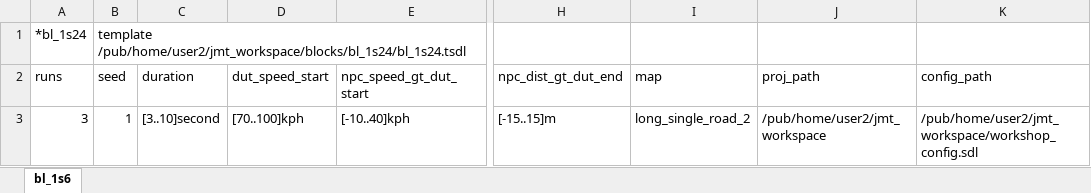
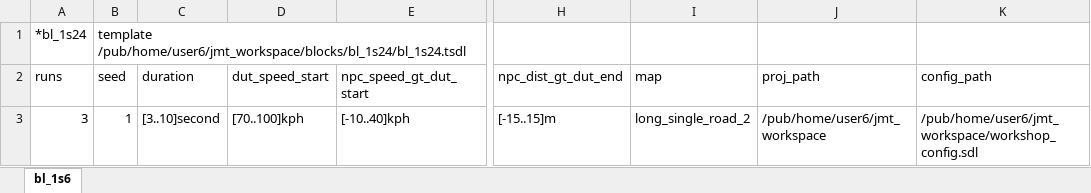
Before and after one commit to AkbasLab/AV-Atomic-Blocks-IV-2021, an Excel workbook: blocks/bl_1s24/bl_1s24.xlsx, sheet bl_1s6, drawn as a sheet; only a part is shown, gaps mark what is left out; values as stored, in another font and other column widths than the file's, no borders; the diff names each change by its address in the sheet, - before the commit and + after, or states it on an @@ line.

```diff
--- a/blocks/bl_1s24/bl_1s24.xlsx (sheet bl_1s6)
+++ b/blocks/bl_1s24/bl_1s24.xlsx (sheet bl_1s6)
-B1 (seed): template /pub/home/user2/jmt_workspace/blocks/bl_1s24/bl_1s24.tsdl
+B1 (seed): template /pub/home/user6/jmt_workspace/blocks/bl_1s24/bl_1s24.tsdl
-J3 (proj_path): /pub/home/user2/jmt_workspace
+J3 (proj_path): /pub/home/user6/jmt_workspace
-K3 (config_path): /pub/home/user2/jmt_workspace/workshop_config.sdl
+K3 (config_path): /pub/home/user6/jmt_workspace/workshop_config.sdl
```
Also changed, not shown: blocks/bl_1s16/bl_1s16.xlsx, blocks/bl_1s20/bl_1s20.xlsx, 17 other files.
